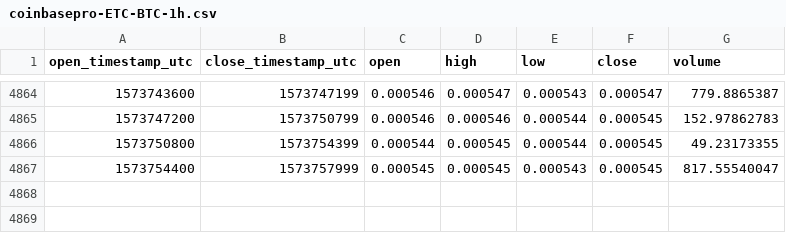
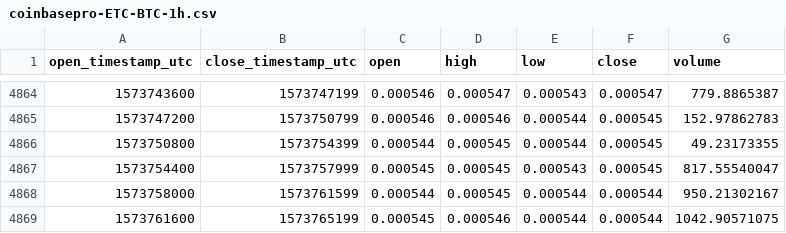
Before and after one commit to cryptobigbro/coinbasepro-ETC-BTC, a CSV file: coinbasepro-ETC-BTC-1h.csv, drawn as a sheet; only a part is shown, gaps mark what is left out; the diff names each change by its address in the sheet, - before the commit and + after, or states it on an @@ line.

Commit message:
Update OHLCV data.

```diff
--- a/coinbasepro-ETC-BTC-1h.csv
+++ b/coinbasepro-ETC-BTC-1h.csv
+row 4868: 1573758000 | 1573761599 | 0.000544 | 0.000545 | 0.000544 | 0.000544 | 950.21302167
+row 4869: 1573761600 | 1573765199 | 0.000545 | 0.000546 | 0.000544 | 0.000544 | 1042.90571075
```
